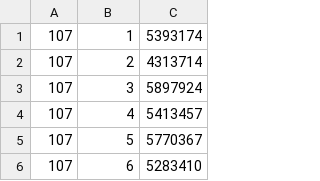
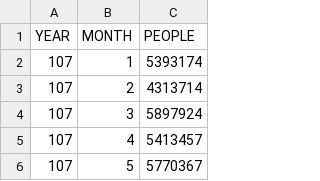
Before and after one commit to wu4fmp6/python_analysis, a CSV file: abcd.csv, drawn as a sheet; only a part is shown; the shorter side is filled out with more unchanged rows; the diff names each change by its address in the sheet, - before the commit and + after, or states it on an @@ line.

```diff
--- a/abcd.csv
+++ b/abcd.csv
+row 1: YEAR | MONTH | PEOPLE
```
Also changed, not shown: 1 other file.
